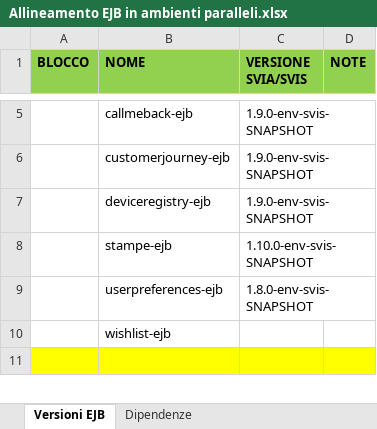
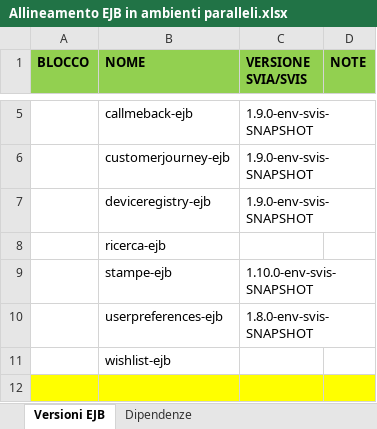
Before and after one commit to EdoardoBaral/SoftwareAllineamenti, an Excel workbook: src/main/resources/excelutils/Allineamento EJB in ambienti paralleli.xlsx, sheet Versioni EJB, drawn as a sheet; only a part is shown, gaps mark what is left out; values as stored, in another font and other column widths than the file's, no borders; the diff names each change by its address in the sheet, - before the commit and + after, or states it on an @@ line.

Commit message:
Aggiornamento file di supporto per integrazione del nuovo EJB ricerca-ejb

```diff
--- a/src/main/resources/excelutils/Allineamento EJB in ambienti paralleli.xlsx (sheet Versioni EJB)
+++ b/src/main/resources/excelutils/Allineamento EJB in ambienti paralleli.xlsx (sheet Versioni EJB)
+row 8:  | ricerca-ejb
```
Also changed, not shown: sheet Dipendenze, 2 other files.
